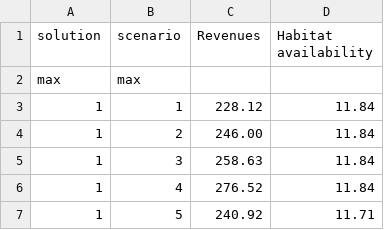
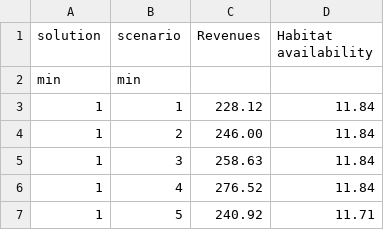
Before and after one commit to MatiasYli-Hillila/desdeo-components, a CSV file: public/data/forest-landscape-2d.csv, drawn as a sheet; only a part is shown; removed rows and columns are numbered as before the commit, all else as after; the diff names each change by its address in the sheet, - before the commit and + after, or states it on an @@ line.

```diff
--- a/public/data/forest-landscape-2d.csv
+++ b/public/data/forest-landscape-2d.csv
-row 2: max | max
+row 2: min | min
```
Also changed, not shown: 3 other files.
